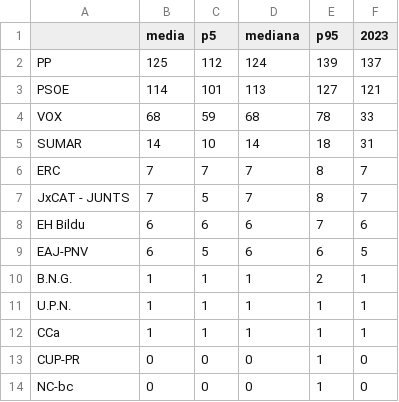
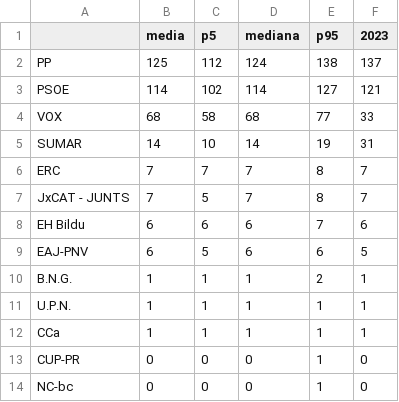
Before and after one commit to DElaMataSam/Elecciones, a CSV file: docs/escanos.csv, drawn as a sheet.

```diff
--- a/docs/escanos.csv
+++ b/docs/escanos.csv
@@ -1,6 +1,6 @@
 ,media,p5,mediana,p95,2023
-PP,125,112,124,139,137
-PSOE,114,101,113,127,121
-VOX,68,59,68,78,33
-SUMAR,14,10,14,18,31
+PP,125,112,124,138,137
+PSOE,114,102,114,127,121
+VOX,68,58,68,77,33
+SUMAR,14,10,14,19,31
 ERC,7,7,7,8,7
```
Also changed, not shown: docs/encuestas.csv, 1 other file.
